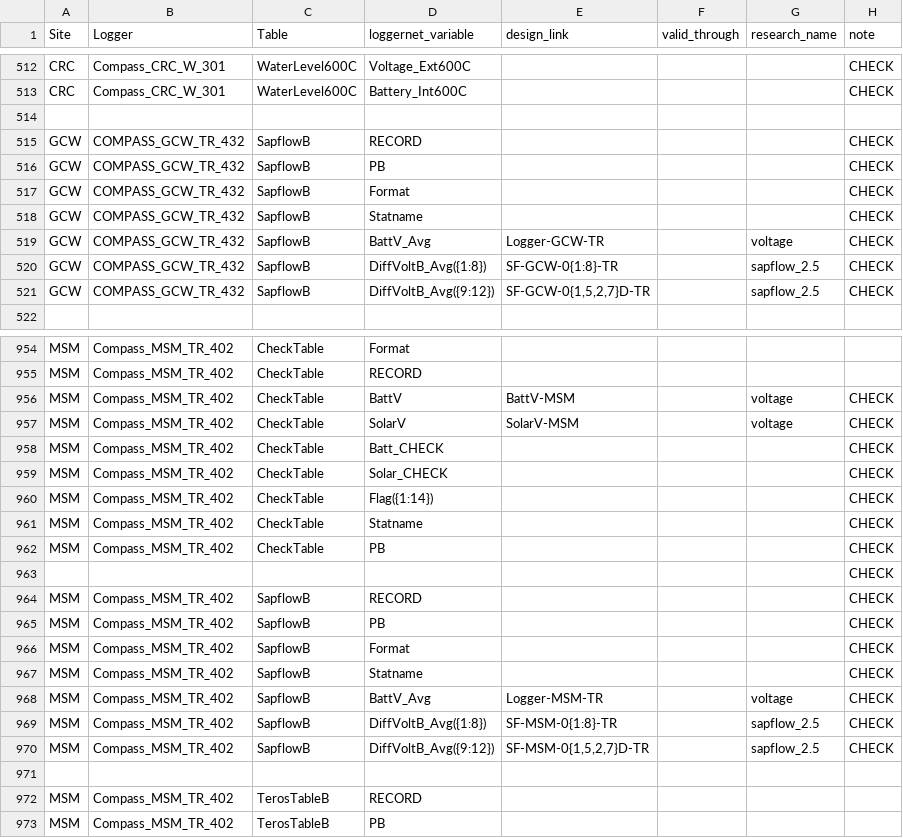
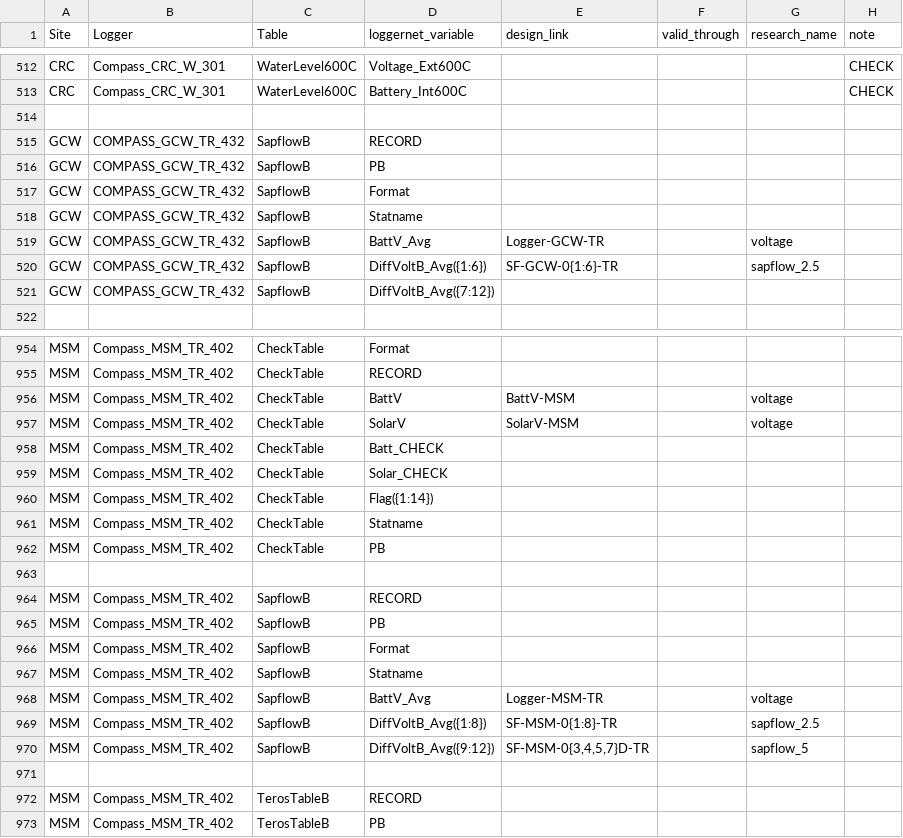
Before and after one commit to COMPASS-DOE/data-workflows, a CSV file: synoptic/data_TEST/design_table.csv, drawn as a sheet; only a part is shown, gaps mark what is left out; the diff covers the shown part only.

Commit message:
Add synoptic sapflow mappings (#77)

```diff
--- a/synoptic/data_TEST/design_table.csv
+++ b/synoptic/data_TEST/design_table.csv
@@ -514,9 +514,9 @@ CRC,Compass_CRC_W_301,WaterLevel600C,Battery_Int600C,,,,CHECK
 ,,,,,,,
-GCW,COMPASS_GCW_TR_432,SapflowB,RECORD,,,,CHECK
-GCW,COMPASS_GCW_TR_432,SapflowB,PB,,,,CHECK
-GCW,COMPASS_GCW_TR_432,SapflowB,Format,,,,CHECK
-GCW,COMPASS_GCW_TR_432,SapflowB,Statname,,,,CHECK
-GCW,COMPASS_GCW_TR_432,SapflowB,BattV_Avg,Logger-GCW-TR,,voltage,CHECK
-GCW,COMPASS_GCW_TR_432,SapflowB,DiffVoltB_Avg({1:8}),SF-GCW-0{1:8}-TR,,sapflow_2.5,CHECK
-GCW,COMPASS_GCW_TR_432,SapflowB,DiffVoltB_Avg({9:12}),"SF-GCW-0{1,5,2,7}D-TR",,sapflow_2.5,CHECK
+GCW,COMPASS_GCW_TR_432,SapflowB,RECORD,,,,
+GCW,COMPASS_GCW_TR_432,SapflowB,PB,,,,
+GCW,COMPASS_GCW_TR_432,SapflowB,Format,,,,
+GCW,COMPASS_GCW_TR_432,SapflowB,Statname,,,,
+GCW,COMPASS_GCW_TR_432,SapflowB,BattV_Avg,Logger-GCW-TR,,voltage,
+GCW,COMPASS_GCW_TR_432,SapflowB,DiffVoltB_Avg({1:6}),SF-GCW-0{1:6}-TR,,sapflow_2.5,
+GCW,COMPASS_GCW_TR_432,SapflowB,DiffVoltB_Avg({7:12}),,,,
 ,,,,,,,
@@ -955,17 +955,17 @@ MSM,Compass_MSM_TR_402,CheckTable,Format,,,,
 MSM,Compass_MSM_TR_402,CheckTable,RECORD,,,,
-MSM,Compass_MSM_TR_402,CheckTable,BattV,BattV-MSM,,voltage,CHECK
-MSM,Compass_MSM_TR_402,CheckTable,SolarV,SolarV-MSM,,voltage,CHECK
-MSM,Compass_MSM_TR_402,CheckTable,Batt_CHECK,,,,CHECK
-MSM,Compass_MSM_TR_402,CheckTable,Solar_CHECK,,,,CHECK
-MSM,Compass_MSM_TR_402,CheckTable,Flag({1:14}),,,,CHECK
-MSM,Compass_MSM_TR_402,CheckTable,Statname,,,,CHECK
-MSM,Compass_MSM_TR_402,CheckTable,PB,,,,CHECK
-,,,,,,,CHECK
-MSM,Compass_MSM_TR_402,SapflowB,RECORD,,,,CHECK
-MSM,Compass_MSM_TR_402,SapflowB,PB,,,,CHECK
-MSM,Compass_MSM_TR_402,SapflowB,Format,,,,CHECK
-MSM,Compass_MSM_TR_402,SapflowB,Statname,,,,CHECK
-MSM,Compass_MSM_TR_402,SapflowB,BattV_Avg,Logger-MSM-TR,,voltage,CHECK
-MSM,Compass_MSM_TR_402,SapflowB,DiffVoltB_Avg({1:8}),SF-MSM-0{1:8}-TR,,sapflow_2.5,CHECK
-MSM,Compass_MSM_TR_402,SapflowB,DiffVoltB_Avg({9:12}),"SF-MSM-0{1,5,2,7}D-TR",,sapflow_2.5,CHECK
+MSM,Compass_MSM_TR_402,CheckTable,BattV,BattV-MSM,,voltage,
+MSM,Compass_MSM_TR_402,CheckTable,SolarV,SolarV-MSM,,voltage,
+MSM,Compass_MSM_TR_402,CheckTable,Batt_CHECK,,,,
+MSM,Compass_MSM_TR_402,CheckTable,Solar_CHECK,,,,
+MSM,Compass_MSM_TR_402,CheckTable,Flag({1:14}),,,,
+MSM,Compass_MSM_TR_402,CheckTable,Statname,,,,
+MSM,Compass_MSM_TR_402,CheckTable,PB,,,,
+,,,,,,,
+MSM,Compass_MSM_TR_402,SapflowB,RECORD,,,,
+MSM,Compass_MSM_TR_402,SapflowB,PB,,,,
+MSM,Compass_MSM_TR_402,SapflowB,Format,,,,
+MSM,Compass_MSM_TR_402,SapflowB,Statname,,,,
+MSM,Compass_MSM_TR_402,SapflowB,BattV_Avg,Logger-MSM-TR,,voltage,
+MSM,Compass_MSM_TR_402,SapflowB,DiffVoltB_Avg({1:8}),SF-MSM-0{1:8}-TR,,sapflow_2.5,
+MSM,Compass_MSM_TR_402,SapflowB,DiffVoltB_Avg({9:12}),"SF-MSM-0{3,4,5,7}D-TR",,sapflow_5,
 ,,,,,,,
```
Also changed, not shown: 158 edited cells elsewhere in this file.
